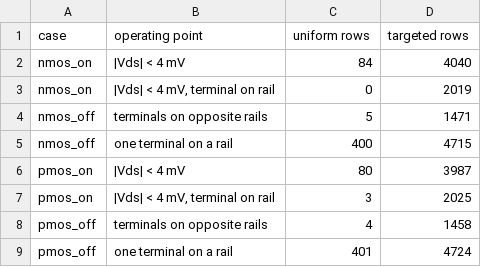
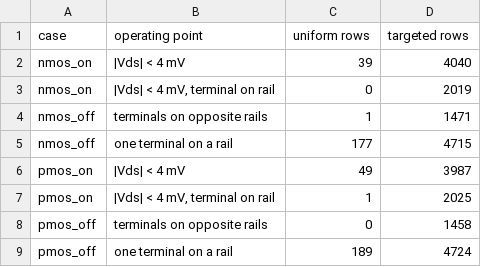
Before and after one commit to DevAbhinav-23/DVD_Project, a CSV file: results/part1/coverage.csv, drawn as a sheet.

```diff
--- a/results/part1/coverage.csv
+++ b/results/part1/coverage.csv
@@ -1,9 +1,9 @@
 case,operating point,uniform rows,targeted rows
-nmos_on,|Vds| < 4 mV,84,4040
+nmos_on,|Vds| < 4 mV,39,4040
 nmos_on,"|Vds| < 4 mV, terminal on rail",0,2019
-nmos_off,terminals on opposite rails,5,1471
-nmos_off,one terminal on a rail,400,4715
-pmos_on,|Vds| < 4 mV,80,3987
-pmos_on,"|Vds| < 4 mV, terminal on rail",3,2025
-pmos_off,terminals on opposite rails,4,1458
-pmos_off,one terminal on a rail,401,4724
+nmos_off,terminals on opposite rails,1,1471
+nmos_off,one terminal on a rail,177,4715
+pmos_on,|Vds| < 4 mV,49,3987
+pmos_on,"|Vds| < 4 mV, terminal on rail",1,2025
+pmos_off,terminals on opposite rails,0,1458
+pmos_off,one terminal on a rail,189,4724
```
Also changed, not shown: results/part1/kcl_summary.csv, 21 other files.
